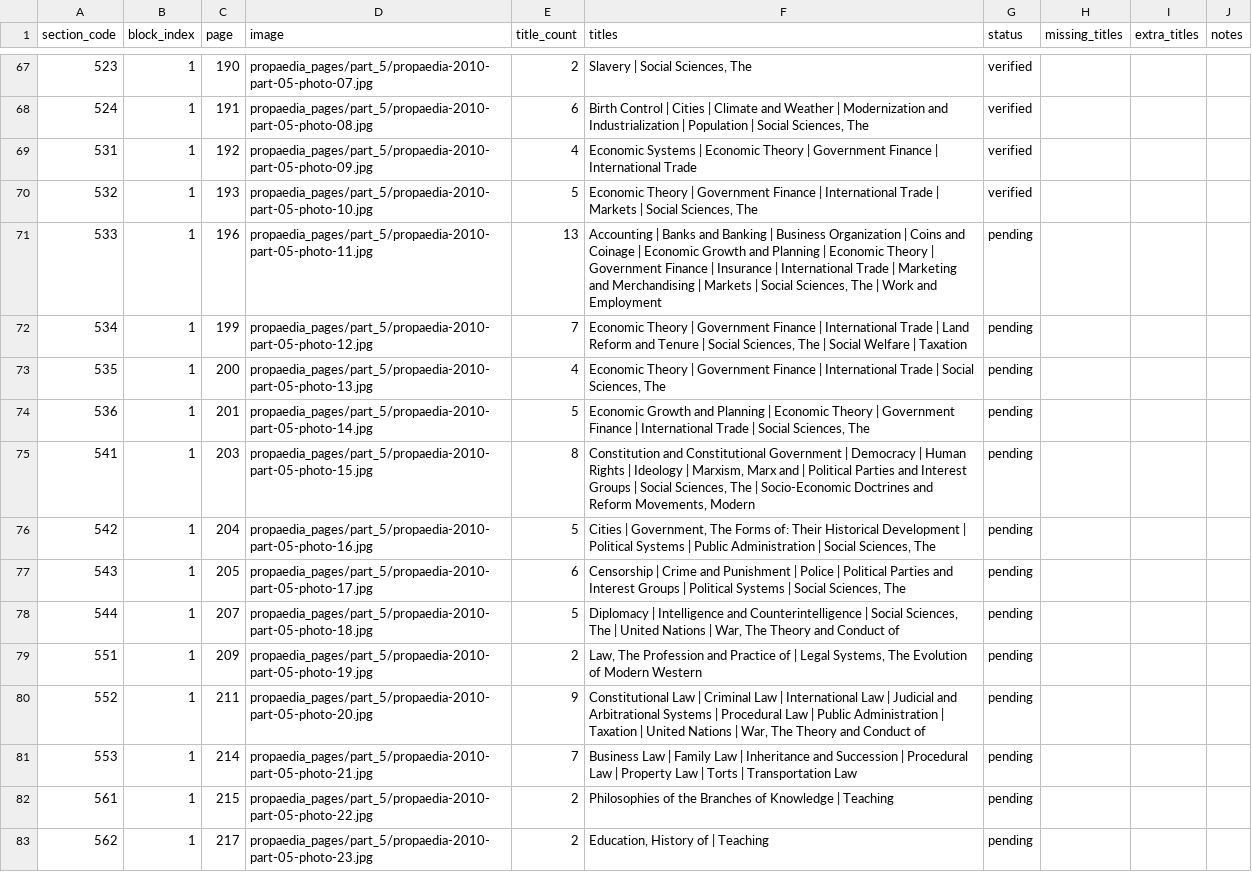
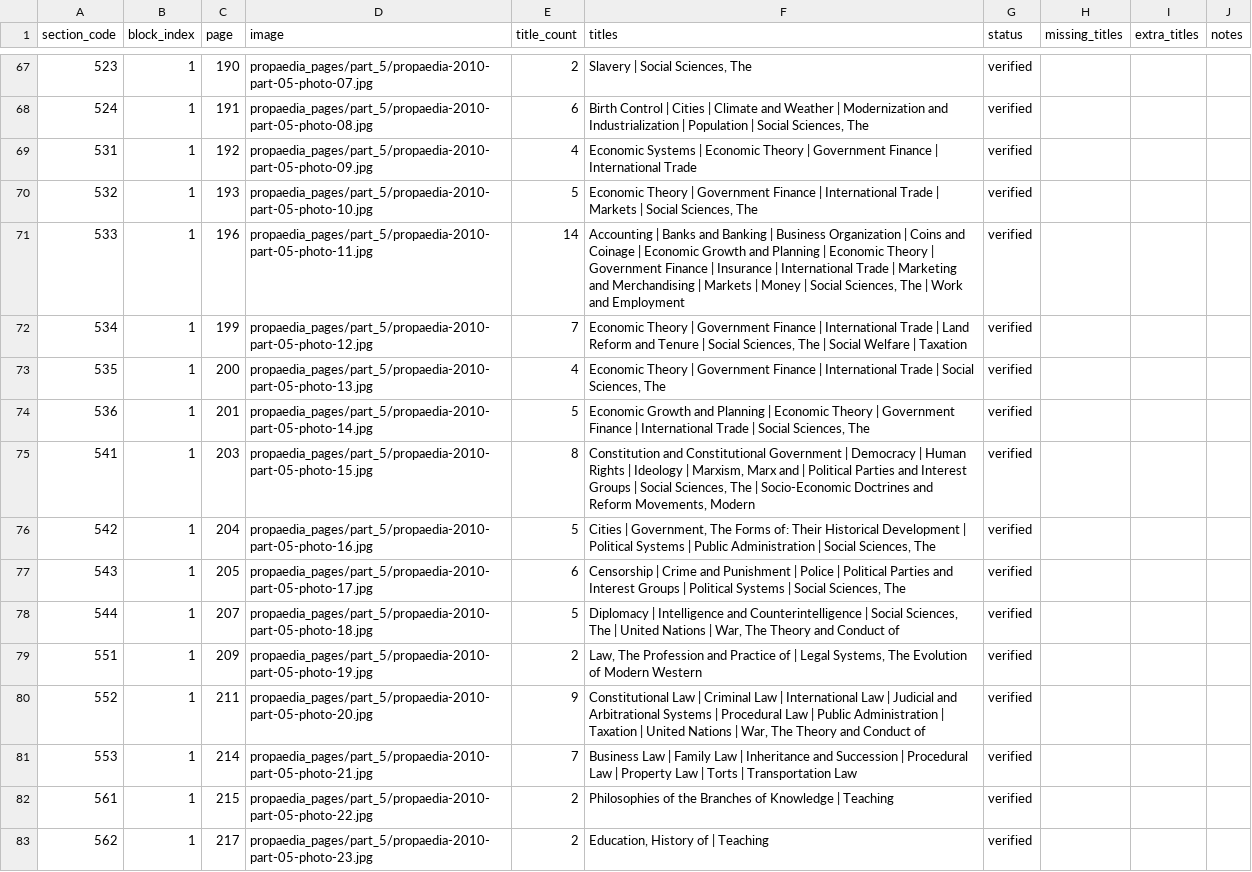
Before and after one commit to robotdognz/NeoPropaedia, a CSV file: data/macropaedia_2010/project/propaedia_suggested_reading_page_review_human.csv, drawn as a sheet; only a part is shown, gaps mark what is left out; the diff covers the shown part only; the diff names each change by its address in the sheet, - before the commit and + after, or states it on an @@ line.

```diff
--- a/data/macropaedia_2010/project/propaedia_suggested_reading_page_review_human.csv
+++ b/data/macropaedia_2010/project/propaedia_suggested_reading_page_review_human.csv
-E71 (title_count): 13
+E71 (title_count): 14
-F71 (titles): …Markets | Social Sciences,…
+F71 (titles): …Markets | Money | Social Sciences,…
-G71:G83 (status): pending
+G71:G83 (status): verified
```
Also changed, not shown: 13 added rows and 1 edited cell elsewhere in this file, data/macropaedia_2010/project/propaedia_page_capture_index.csv, data/macropaedia_2010/project/propaedia_suggested_reading_page_review.csv, 28 other files.
